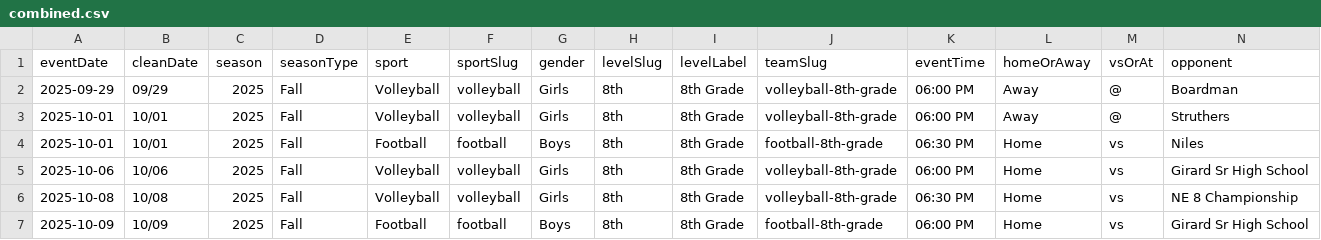
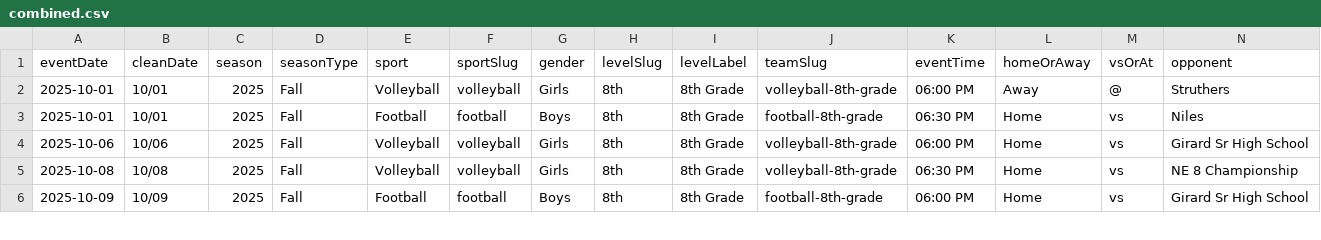
Before and after one commit to nruggieri-poland/schedules, a CSV file: rollups/8th/combined.csv, drawn as a sheet; only a part is shown; rows hold the shown columns only; the diff names each change by its address in the sheet, - before the commit and + after, or states it on an @@ line.

```diff
--- a/rollups/8th/combined.csv
+++ b/rollups/8th/combined.csv
-row 2: 2025-09-29 | 09/29 | 2025 | Fall | Volleyball | volleyball | Girls | 8th | 8th Grade | volleyball-8th-grade | 06:00 PM | Away | @ | Boardman
```
Also changed, not shown: rollups/7th/combined.csv, rollups/ms/cancelled-today.csv, 39 other files.
